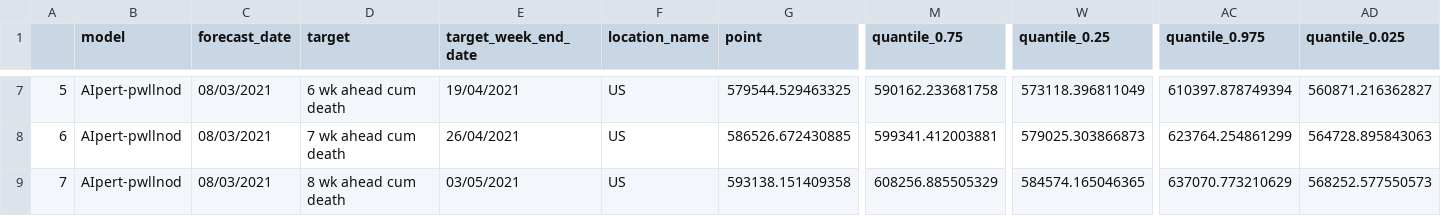
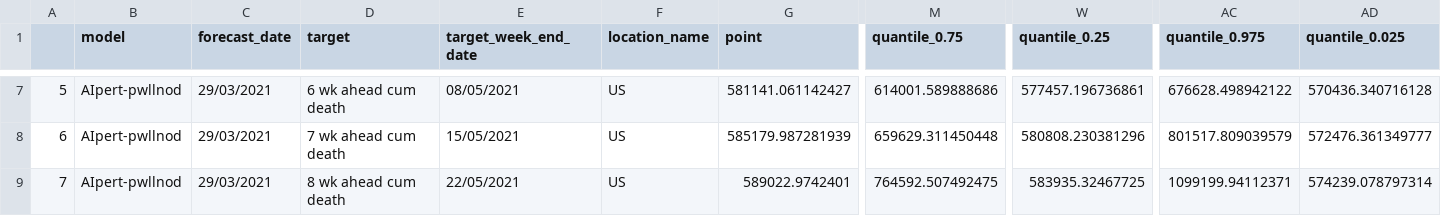
Before and after one commit to Andreaierardi/Covid-19-Forecast-Evaluation, a CSV file: core/templates/download.csv, drawn as a sheet; only a part is shown, gaps mark what is left out; the diff covers the shown part only; the diff names each change by its address in the sheet, - before the commit and + after, or states it on an @@ line.

```diff
--- a/core/templates/download.csv
+++ b/core/templates/download.csv
-C7:C9 (forecast_date): 08/03/2021
+C7:C9 (forecast_date): 29/03/2021
-E7 (target_week_end_date): 19/04/2021
+E7 (target_week_end_date): 08/05/2021
-G7 (point): 579544.529463325
+G7 (point): 581141.061142427
-M7 (quantile_0.75): 590162.233681758
+M7 (quantile_0.75): 614001.589888686
-W7 (quantile_0.25): 573118.396811049
+W7 (quantile_0.25): 577457.196736861
-AC7 (quantile_0.975): 610397.878749394
+AC7 (quantile_0.975): 676628.498942122
-AD7 (quantile_0.025): 560871.216362827
+AD7 (quantile_0.025): 570436.340716128
-E8 (target_week_end_date): 26/04/2021
+E8 (target_week_end_date): 15/05/2021
-G8 (point): 586526.672430885
+G8 (point): 585179.987281939
-M8 (quantile_0.75): 599341.412003881
+M8 (quantile_0.75): 659629.311450448
-W8 (quantile_0.25): 579025.303866873
+W8 (quantile_0.25): 580808.230381296
-AC8 (quantile_0.975): 623764.254861299
+AC8 (quantile_0.975): 801517.809039579
-AD8 (quantile_0.025): 564728.895843063
+AD8 (quantile_0.025): 572476.361349777
-E9 (target_week_end_date): 03/05/2021
+E9 (target_week_end_date): 22/05/2021
-G9 (point): 593138.151409358
+G9 (point): 589022.9742401
-M9 (quantile_0.75): 608256.885505329
+M9 (quantile_0.75): 764592.507492475
-W9 (quantile_0.25): 584574.165046365
+W9 (quantile_0.25): 583935.32467725
-AC9 (quantile_0.975): 637070.773210629
+AC9 (quantile_0.975): 1099199.94112371
-AD9 (quantile_0.025): 568252.577550573
+AD9 (quantile_0.025): 574239.078797314
```
Also changed, not shown: 35 edited cells elsewhere in this file, 8 other files.
